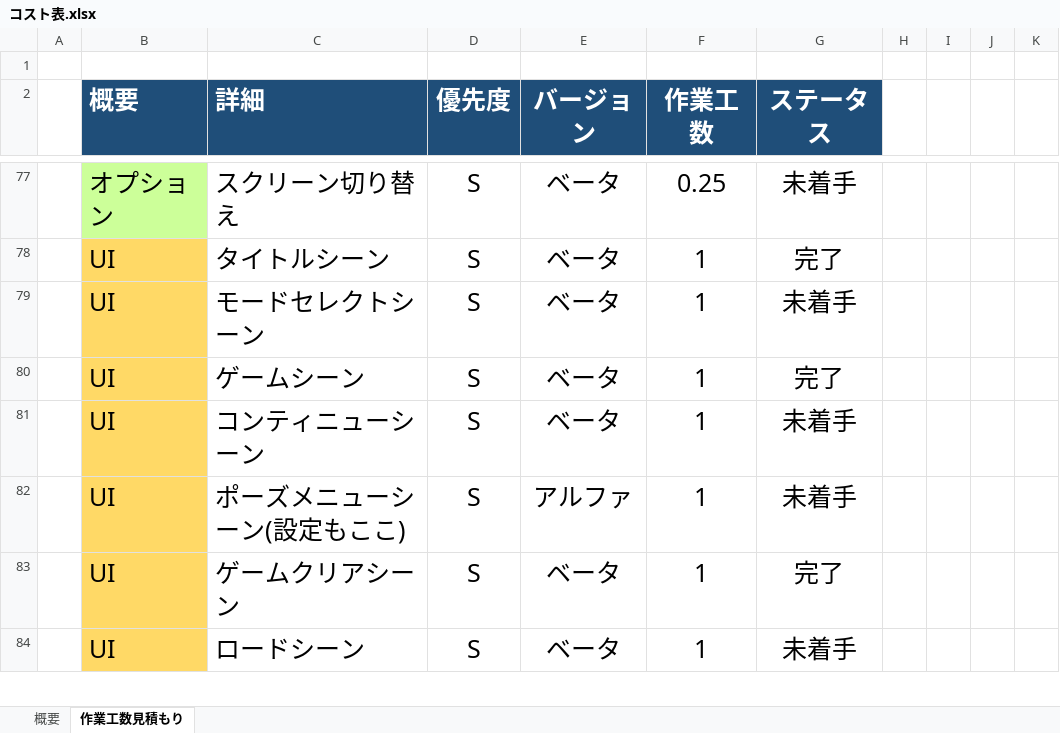
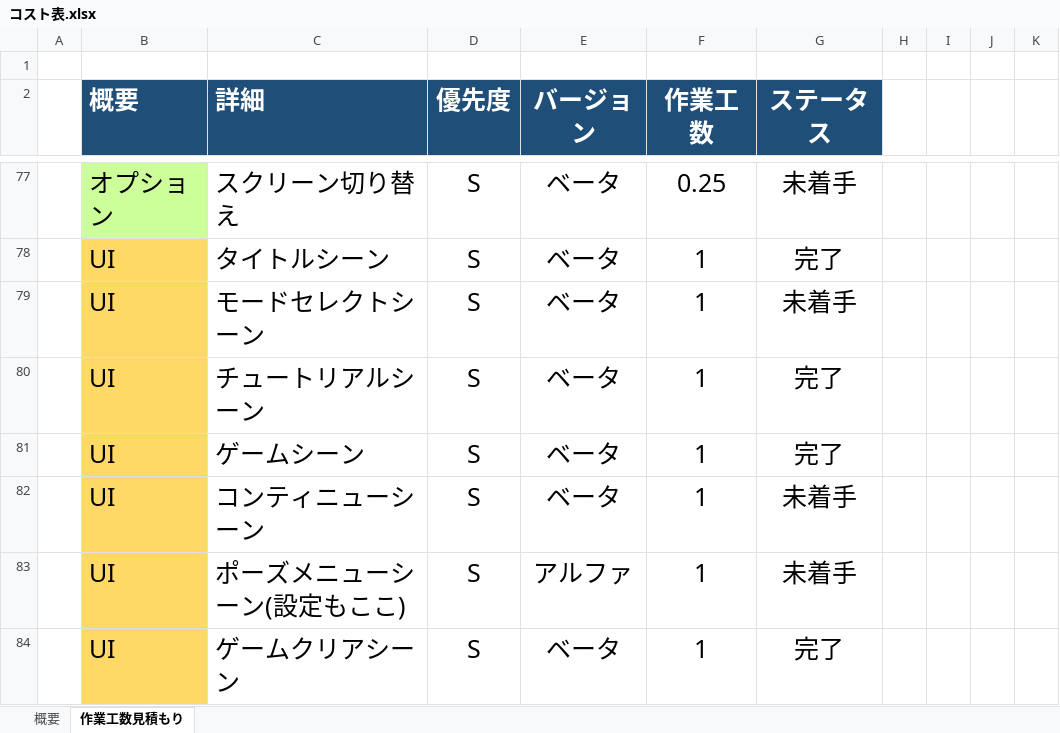
Before and after one commit to lovecap7/NierGame, an Excel workbook: コスト表.xlsx, sheet 作業工数見積もり, drawn as a sheet; only a part is shown, gaps mark what is left out; the shorter side is filled out with more unchanged rows; values as stored, in another font and other column widths than the file's, no borders; the diff covers the shown part only; the diff names each change by its address in the sheet, - before the commit and + after, or states it on an @@ line.

```diff
--- a/コスト表.xlsx (sheet 作業工数見積もり)
+++ b/コスト表.xlsx (sheet 作業工数見積もり)
+row 80:  | UI | チュートリアルシーン | S | ベータ | 1 | 完了
```
Also changed, not shown: 3 added rows, 44 hidden or unhidden rows and 3 edited cells elsewhere in this sheet, sheet 概要, formulas that keep their value, hidden cells.
